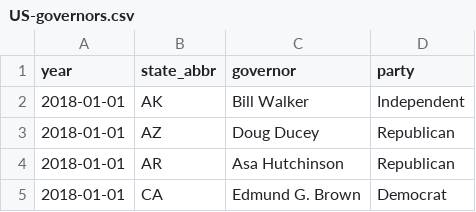
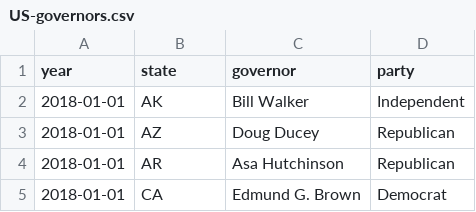
Before and after one commit to lumardi/cross-country, a CSV file: US-data/raw/US-governors.csv, drawn as a sheet; only a part is shown.

```diff
--- a/US-data/raw/US-governors.csv
+++ b/US-data/raw/US-governors.csv
@@ -1,2 +1,2 @@
-year,state_abbr,governor,party
+year,state,governor,party
 2018-01-01,AK,Bill Walker,Independent
```
Also changed, not shown: US-data/raw/US-per-capita-personal-income.csv, US-data/raw/US-unemployment-rate.csv, 6 other files.
